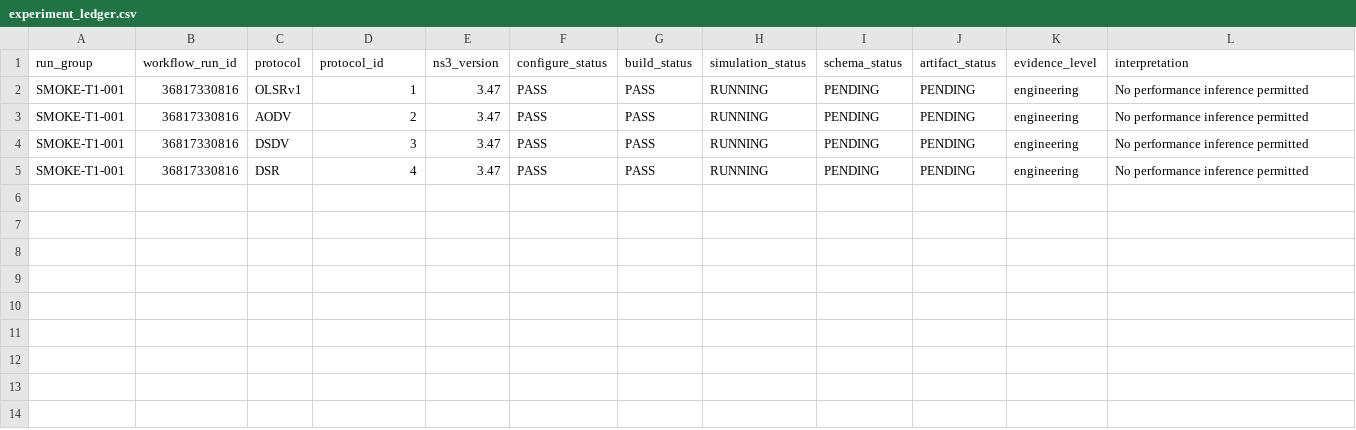
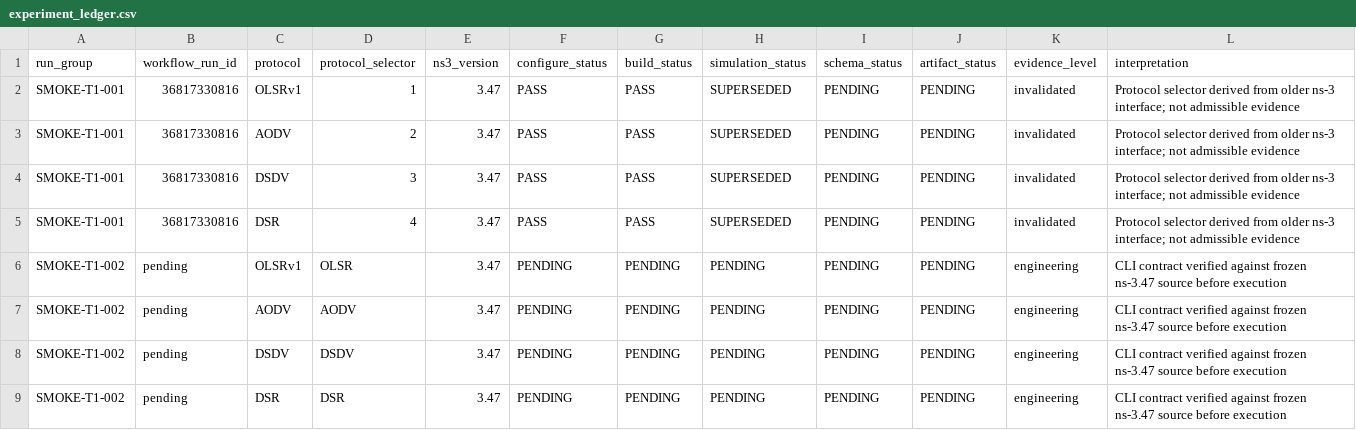
Before and after one commit to Arithmetic-Power-Geometry/MANET-Algorithm-Observatory, a CSV file: benchmark/experiment_ledger.csv, drawn as a sheet.

Commit message:
Invalidate version-mismatched smoke selector and open ns-3.47-correct run

```diff
--- a/benchmark/experiment_ledger.csv
+++ b/benchmark/experiment_ledger.csv
@@ -1,5 +1,9 @@
-run_group,workflow_run_id,protocol,protocol_id,ns3_version,configure_status,build_status,simulation_status,schema_status,artifact_status,evidence_level,interpretation
-SMOKE-T1-001,36817330816,OLSRv1,1,3.47,PASS,PASS,RUNNING,PENDING,PENDING,engineering,No performance inference permitted
-SMOKE-T1-001,36817330816,AODV,2,3.47,PASS,PASS,RUNNING,PENDING,PENDING,engineering,No performance inference permitted
-SMOKE-T1-001,36817330816,DSDV,3,3.47,PASS,PASS,RUNNING,PENDING,PENDING,engineering,No performance inference permitted
-SMOKE-T1-001,36817330816,DSR,4,3.47,PASS,PASS,RUNNING,PENDING,PENDING,engineering,No performance inference permitted
+run_group,workflow_run_id,protocol,protocol_selector,ns3_version,configure_status,build_status,simulation_status,schema_status,artifact_status,evidence_level,interpretation
+SMOKE-T1-001,36817330816,OLSRv1,1,3.47,PASS,PASS,SUPERSEDED,PENDING,PENDING,invalidated,Protocol selector derived from older ns-3 interface; not admissible evidence
+SMOKE-T1-001,36817330816,AODV,2,3.47,PASS,PASS,SUPERSEDED,PENDING,PENDING,invalidated,Protocol selector derived from older ns-3 interface; not admissible evidence
+SMOKE-T1-001,36817330816,DSDV,3,3.47,PASS,PASS,SUPERSEDED,PENDING,PENDING,invalidated,Protocol selector derived from older ns-3 interface; not admissible evidence
+SMOKE-T1-001,36817330816,DSR,4,3.47,PASS,PASS,SUPERSEDED,PENDING,PENDING,invalidated,Protocol selector derived from older ns-3 interface; not admissible evidence
+SMOKE-T1-002,pending,OLSRv1,OLSR,3.47,PENDING,PENDING,PENDING,PENDING,PENDING,engineering,CLI contract verified against frozen ns-3.47 source before execution
+SMOKE-T1-002,pending,AODV,AODV,3.47,PENDING,PENDING,PENDING,PENDING,PENDING,engineering,CLI contract verified against frozen ns-3.47 source before execution
+SMOKE-T1-002,pending,DSDV,DSDV,3.47,PENDING,PENDING,PENDING,PENDING,PENDING,engineering,CLI contract verified against frozen ns-3.47 source before execution
+SMOKE-T1-002,pending,DSR,DSR,3.47,PENDING,PENDING,PENDING,PENDING,PENDING,engineering,CLI contract verified against frozen ns-3.47 source before execution
```
